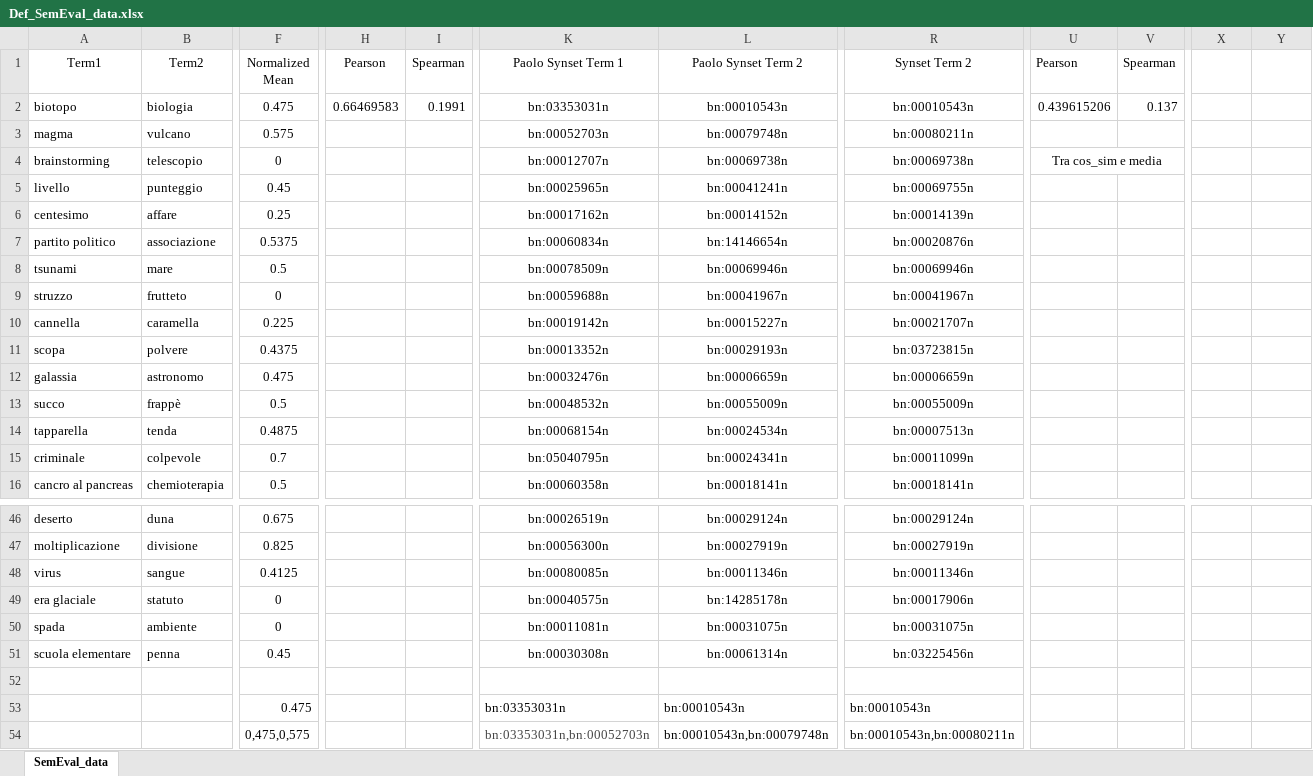
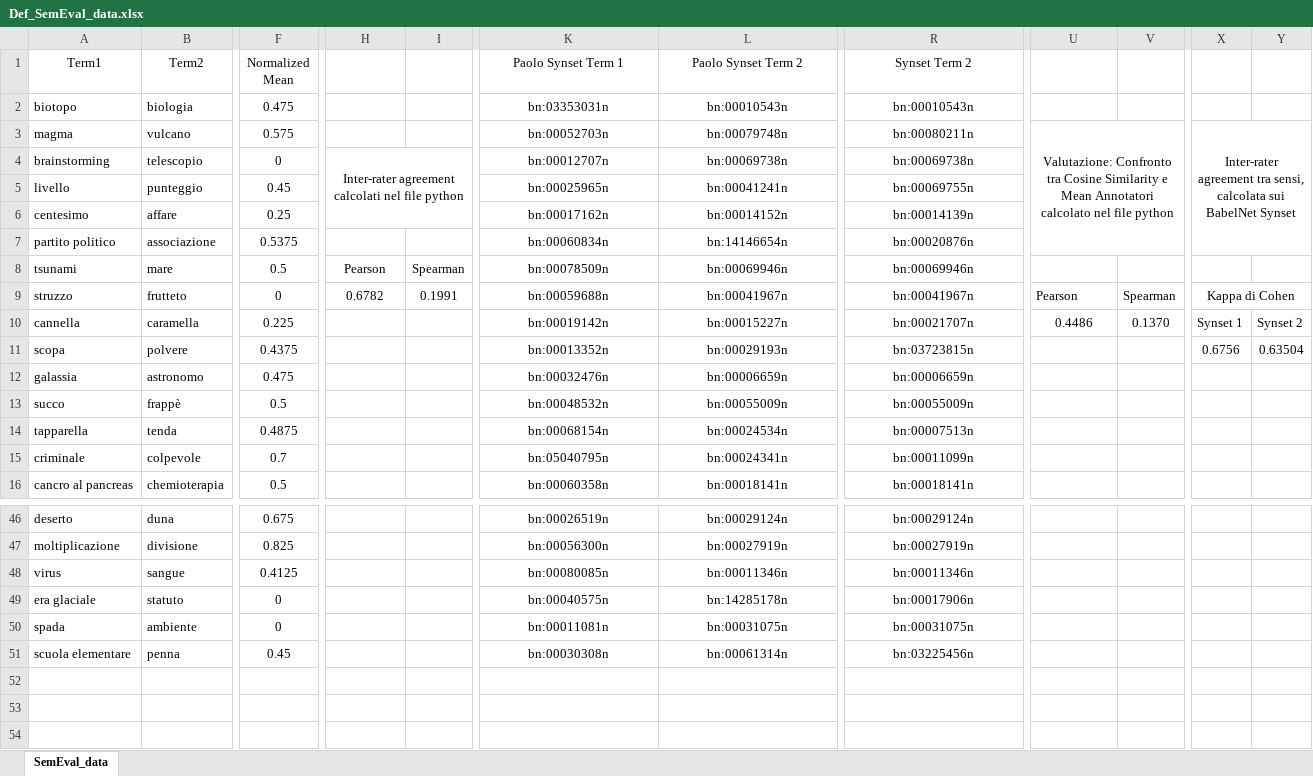
Before and after one commit to PaoloBonicco7/nlp-UniTO-2021-22, an Excel workbook: Radicioni/es3_semEval/Def_SemEval_data.xlsx, sheet SemEval_data, drawn as a sheet; only a part is shown, gaps mark what is left out; values as stored, in another font and other column widths than the file's, no borders; rows hold the shown columns only; the diff names each change by its address in the sheet, - before the commit and + after, or states it on an @@ line.

```diff
--- a/Radicioni/es3_semEval/Def_SemEval_data.xlsx (sheet SemEval_data)
+++ b/Radicioni/es3_semEval/Def_SemEval_data.xlsx (sheet SemEval_data)
-H1: Pearson
+H1: (empty)
-I1: Spearman
+I1: (empty)
-U1: Pearson
+U1: (empty)
-V1: Spearman
+V1: (empty)
-H2: 0.66469583
+H2: (empty)
-I2: 0.1991
+I2: (empty)
-U2: 0.439615206
+U2: (empty)
-V2: 0.137
+V2: (empty)
-U3: (empty)
+U3: Valutazione: Confronto tra Cosine Similarity e Mean Annotatori calcolato nel file python
+U3:V7 merged
-X3: (empty)
+X3: Inter-rater agreement tra sensi, calcolata sui BabelNet Synset
+X3:Y7 merged
-H4: (empty)
+H4: Inter-rater agreement calcolati nel file python
+H4:I6 merged
-U4: Tra cos_sim e media
+U4: (empty)
-U4:V4 merged
-H8: (empty)
+H8: Pearson
-I8: (empty)
+I8: Spearman
-H9: (empty)
+H9: 0.6782
-I9: (empty)
+I9: 0.1991
-U9: (empty)
+U9: Pearson
-V9: (empty)
+V9: Spearman
-X9: (empty)
+X9: Kappa di Cohen
+X9:Y9 merged
-U10: (empty)
+U10: 0.4486
-V10: (empty)
+V10: 0.1370
-X10: (empty)
+X10: Synset 1
-Y10: (empty)
+Y10: Synset 2
-X11: (empty)
+X11: 0.6756
-Y11: (empty)
+Y11: 0.63504
-row 52: (empty)
-row 53:  |  | 0.475 |  |  | bn:03353031n | bn:00010543n | bn:00010543n
-row 54:  |  | 0,475,0,575 |  |  | bn:03353031n,bn:00052703n | bn:00010543n,bn:00079748n | bn:00010543n,bn:00080211n
```
Also changed, not shown: 4 other files.
